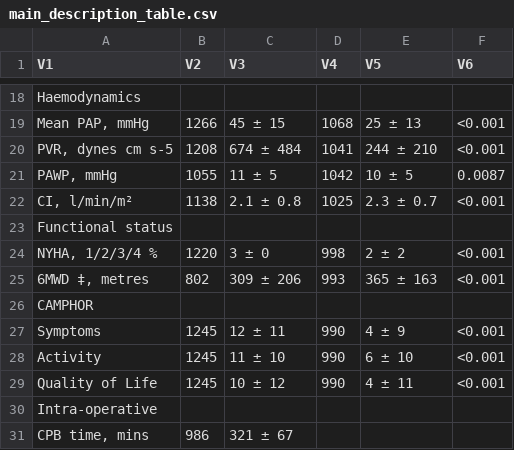
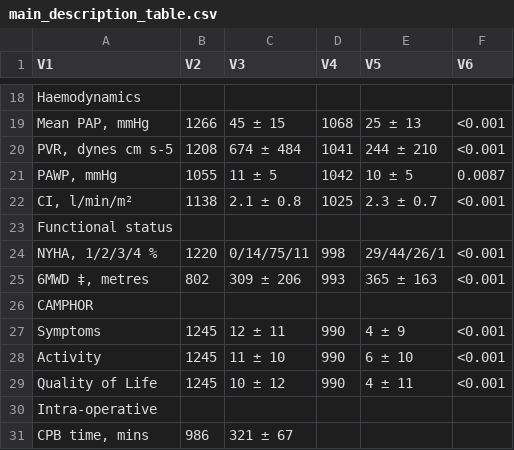
Before and after one commit to jamesliley/PEA_risk, a CSV file: Outputs/Tables/main_description_table.csv, drawn as a sheet; only a part is shown, gaps mark what is left out.

```diff
--- a/Outputs/Tables/main_description_table.csv
+++ b/Outputs/Tables/main_description_table.csv
@@ -23,3 +23,3 @@
 "Functional status","","","","",""
-"   NYHA, 1/2/3/4 %","1220","3 ± 0","998","2 ± 2","<0.001"
+"   NYHA, 1/2/3/4 %","1220","0/14/75/11","998","29/44/26/1","<0.001"
 "   6MWD ‡, metres","802","309 ± 206","993","365 ± 163","<0.001"
```
Also changed, not shown: 34 other files.
